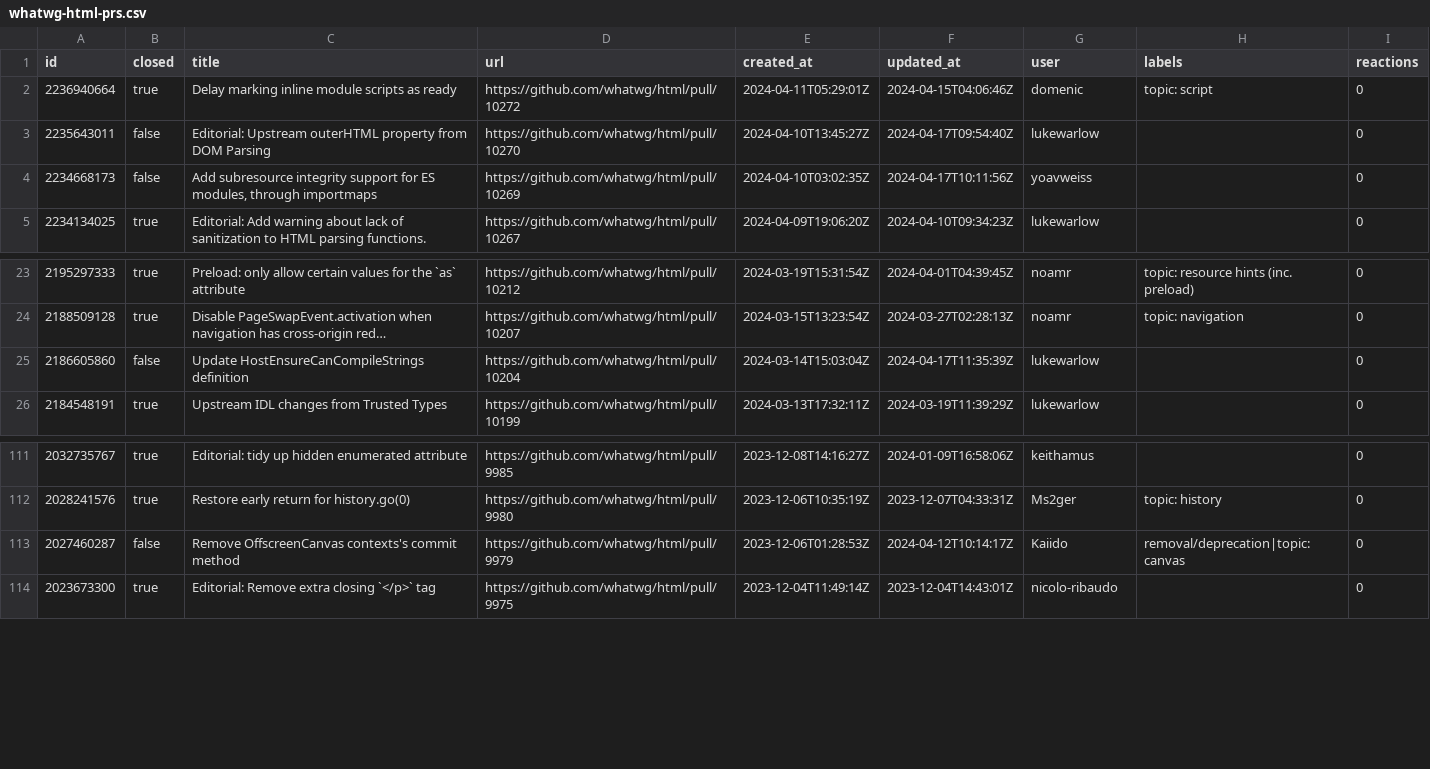
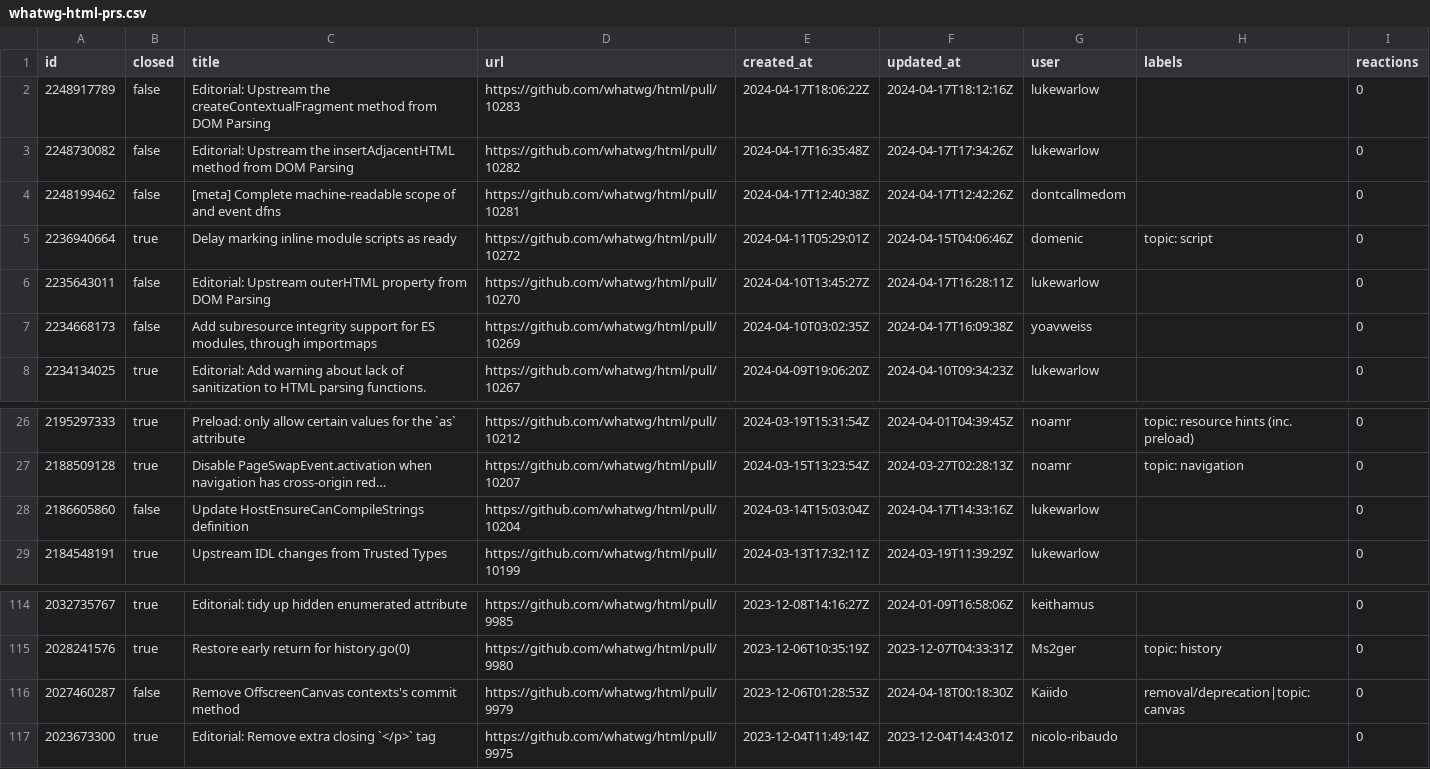
Before and after one commit to hsinyi/compat-utils, a CSV file: output/whatwg-html-prs.csv, drawn as a sheet; only a part is shown, gaps mark what is left out.

```diff
--- a/output/whatwg-html-prs.csv
+++ b/output/whatwg-html-prs.csv
@@ -1,5 +1,8 @@
 id,closed,title,url,created_at,updated_at,user,labels,reactions
+2248917789,false,Editorial: Upstream the createContextualFragment method from DOM Parsing,https://github.com/whatwg/html/pull/10283,2024-04-17T18:06:22Z,2024-04-17T18:12:16Z,lukewarlow,,0
+2248730082,false,Editorial: Upstream the insertAdjacentHTML method from DOM Parsing,https://github.com/whatwg/html/pull/10282,2024-04-17T16:35:48Z,2024-04-17T17:34:26Z,lukewarlow,,0
+2248199462,false,[meta] Complete machine-readable scope of  and  event dfns,https://github.com/whatwg/html/pull/10281,2024-04-17T12:40:38Z,2024-04-17T12:42:26Z,dontcallmedom,,0
 2236940664,true,Delay marking inline module scripts as ready,https://github.com/whatwg/html/pull/10272,2024-04-11T05:29:01Z,2024-04-15T04:06:46Z,domenic,topic: script,0
-2235643011,false,Editorial: Upstream outerHTML property from DOM Parsing,https://github.com/whatwg/html/pull/10270,2024-04-10T13:45:27Z,2024-04-17T09:54:40Z,lukewarlow,,0
-2234668173,false,"Add subresource integrity support for ES modules, through importmaps",https://github.com/whatwg/html/pull/10269,2024-04-10T03:02:35Z,2024-04-17T10:11:56Z,yoavweiss,,0
+2235643011,false,Editorial: Upstream outerHTML property from DOM Parsing,https://github.com/whatwg/html/pull/10270,2024-04-10T13:45:27Z,2024-04-17T16:28:11Z,lukewarlow,,0
+2234668173,false,"Add subresource integrity support for ES modules, through importmaps",https://github.com/whatwg/html/pull/10269,2024-04-10T03:02:35Z,2024-04-17T16:09:38Z,yoavweiss,,0
 2234134025,true,Editorial: Add warning about lack of sanitization to HTML parsing functions.,https://github.com/whatwg/html/pull/10267,2024-04-09T19:06:20Z,2024-04-10T09:34:23Z,lukewarlow,,0
@@ -24,3 +27,3 @@ id,closed,title,url,created_at,updated_at,user,labels,reactions
 2188509128,true,Disable PageSwapEvent.activation when navigation has cross-origin red…,https://github.com/whatwg/html/pull/10207,2024-03-15T13:23:54Z,2024-03-27T02:28:13Z,noamr,topic: navigation,0
-2186605860,false,Update HostEnsureCanCompileStrings definition,https://github.com/whatwg/html/pull/10204,2024-03-14T15:03:04Z,2024-04-17T11:35:39Z,lukewarlow,,0
+2186605860,false,Update HostEnsureCanCompileStrings definition,https://github.com/whatwg/html/pull/10204,2024-03-14T15:03:04Z,2024-04-17T14:33:16Z,lukewarlow,,0
 2184548191,true,Upstream IDL changes from Trusted Types,https://github.com/whatwg/html/pull/10199,2024-03-13T17:32:11Z,2024-03-19T11:39:29Z,lukewarlow,,0
@@ -112,3 +115,3 @@ id,closed,title,url,created_at,updated_at,user,labels,reactions
 2028241576,true,Restore early return for history.go(0),https://github.com/whatwg/html/pull/9980,2023-12-06T10:35:19Z,2023-12-07T04:33:31Z,Ms2ger,topic: history,0
-2027460287,false,Remove OffscreenCanvas contexts's commit method,https://github.com/whatwg/html/pull/9979,2023-12-06T01:28:53Z,2024-04-12T10:14:17Z,Kaiido,removal/deprecation|topic: canvas,0
+2027460287,false,Remove OffscreenCanvas contexts's commit method,https://github.com/whatwg/html/pull/9979,2023-12-06T01:28:53Z,2024-04-18T00:18:30Z,Kaiido,removal/deprecation|topic: canvas,0
 2023673300,true,Editorial: Remove extra closing `</p>` tag,https://github.com/whatwg/html/pull/9975,2023-12-04T11:49:14Z,2023-12-04T14:43:01Z,nicolo-ribaudo,,0
```
Also changed, not shown: output/all-comments.csv, output/mozilla-standards-positions.csv, 6 other files.
